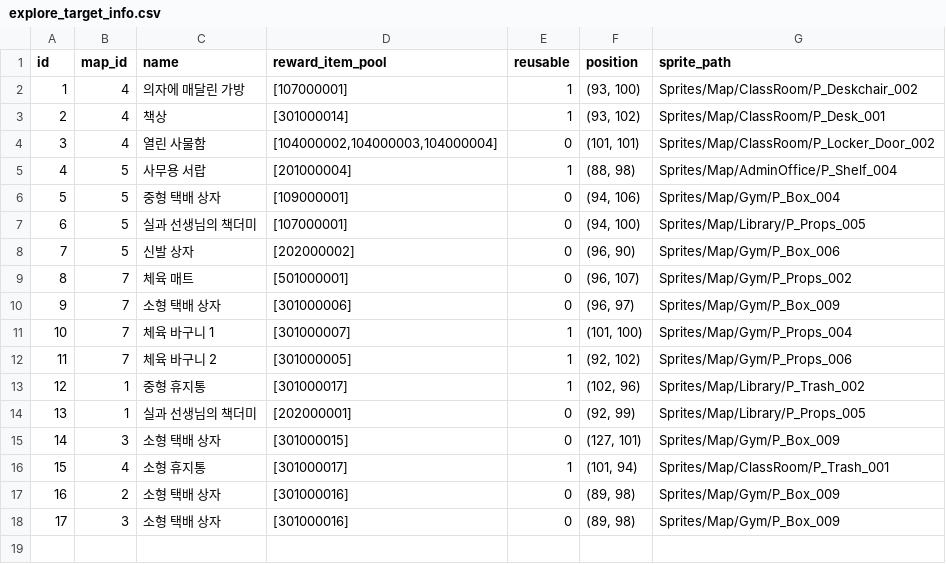
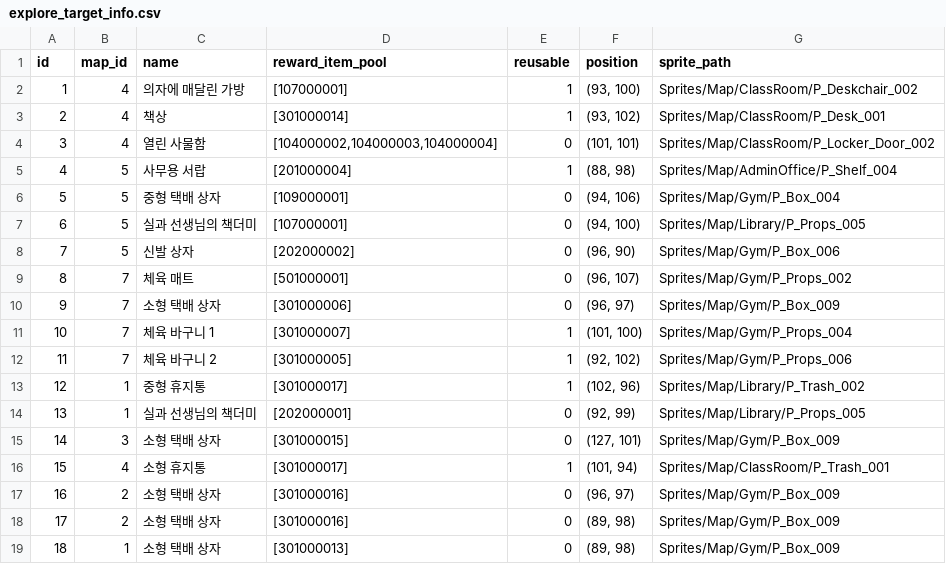
Before and after one commit to yjhan211/orbtail-server, a CSV file: network/Common/csv/explore_target_info.csv, drawn as a sheet; addresses are those after the commit; the diff names each change by its address in the sheet, - before the commit and + after, or states it on an @@ line.

```diff
--- a/network/Common/csv/explore_target_info.csv
+++ b/network/Common/csv/explore_target_info.csv
+row 17: 16 | 2 | 소형 택배 상자 | [301000016] | 0 | (96, 97) | Sprites/Map/Gym/P_Box_009
@@ column A (id) renumbered from row 18 down @@
-B19 (map_id): 3
+B19 (map_id): 1
-D19 (reward_item_pool): [301000016]
+D19 (reward_item_pool): [301000013]
```
Also changed, not shown: network/Common/csv/craft_info.csv.
